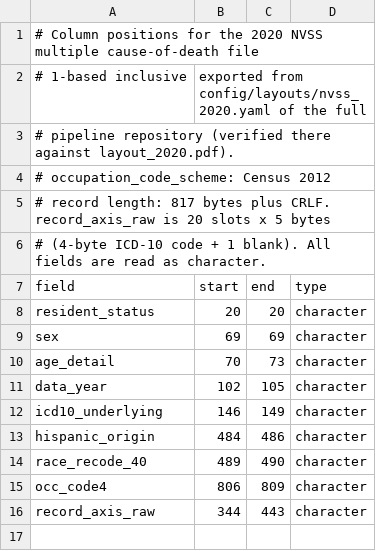
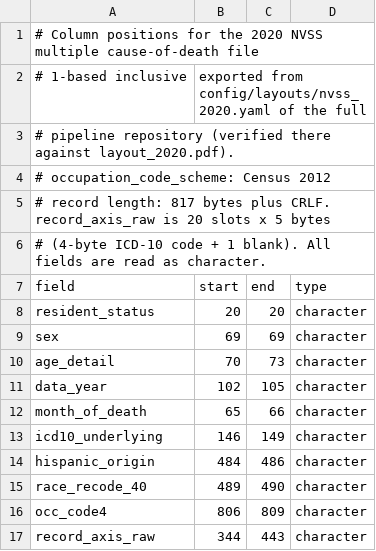
Before and after one commit to joshgaghan/clergy-covid-mortality, a CSV file: layouts/nvss_2020.csv, drawn as a sheet; the diff names each change by its address in the sheet, - before the commit and + after, or states it on an @@ line.

```diff
--- a/layouts/nvss_2020.csv
+++ b/layouts/nvss_2020.csv
+row 12: month_of_death | 65 | 66 | character
```
Also changed, not shown: layouts/nvss_2021.csv, layouts/nvss_2022.csv, 9 other files.
